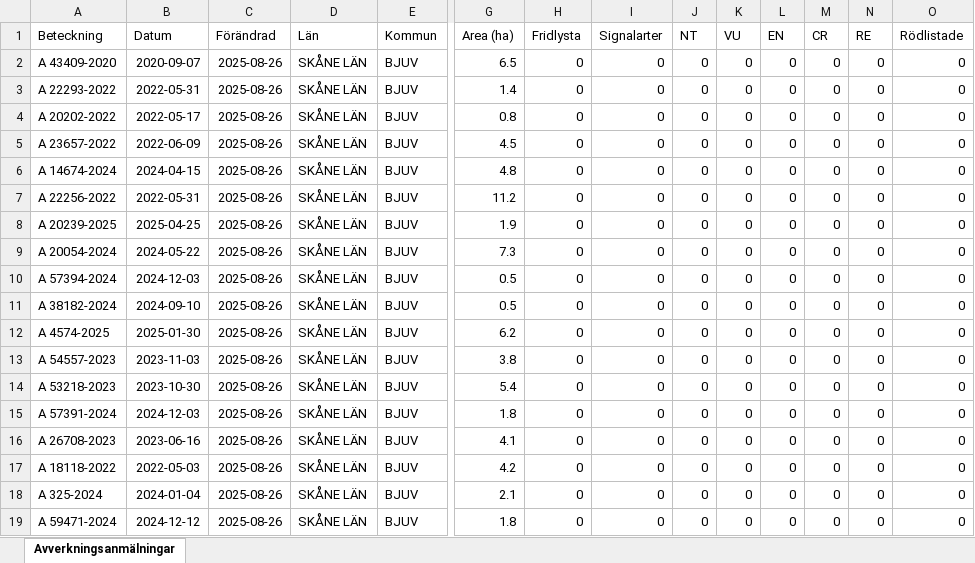
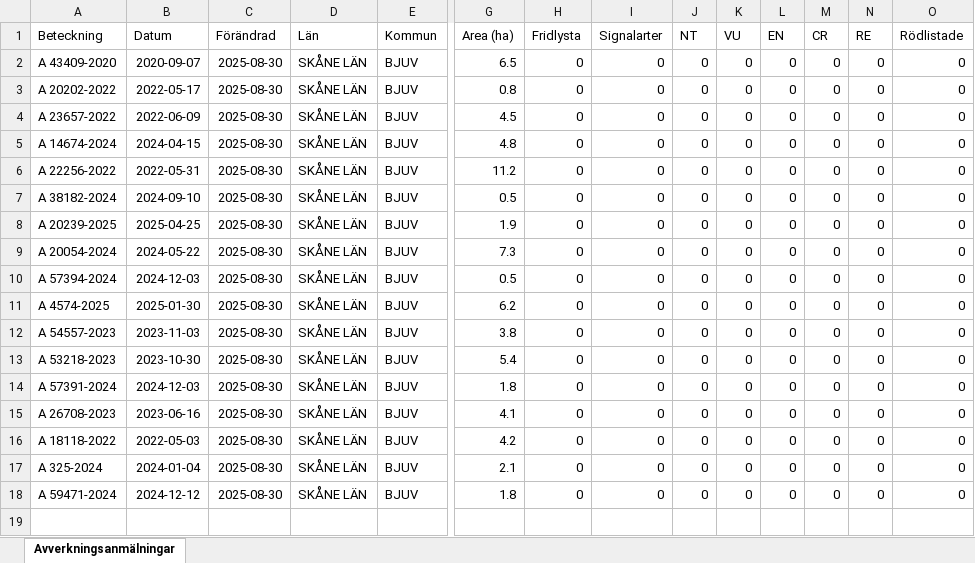
Before and after one commit to klasma/Logging_1260, an Excel workbook: Översikt BJUV.xlsx, sheet Avverkningsanmälningar, drawn as a sheet; only a part is shown, gaps mark what is left out; values as stored, in another font and other column widths than the file's, no borders; removed rows and columns are numbered as before the commit, all else as after; rows hold the shown columns only; the diff names each change by its address in the sheet, - before the commit and + after, or states it on an @@ line.

```diff
--- a/Översikt BJUV.xlsx (sheet Avverkningsanmälningar)
+++ b/Översikt BJUV.xlsx (sheet Avverkningsanmälningar)
-C2 (Förändrad): 2025-08-26
+C2 (Förändrad): 2025-08-30
-row 3: A 22293-2022 | 2022-05-31 | 2025-08-26 | SKÅNE LÄN | BJUV | 1.4 | 0 | 0 | 0 | 0 | 0 | 0 | 0 | 0
-C3:C6 (Förändrad): 2025-08-26
+C3:C6 (Förändrad): 2025-08-30
+row 7: A 38182-2024 | 2024-09-10 | 2025-08-30 | SKÅNE LÄN | BJUV | 0.5 | 0 | 0 | 0 | 0 | 0 | 0 | 0 | 0
-C8:C10 (Förändrad): 2025-08-26
+C8:C10 (Förändrad): 2025-08-30
-row 11: A 38182-2024 | 2024-09-10 | 2025-08-26 | SKÅNE LÄN | BJUV | 0.5 | 0 | 0 | 0 | 0 | 0 | 0 | 0 | 0
-C11:C18 (Förändrad): 2025-08-26
+C11:C18 (Förändrad): 2025-08-30
```
Also changed, not shown: 1 other file.
